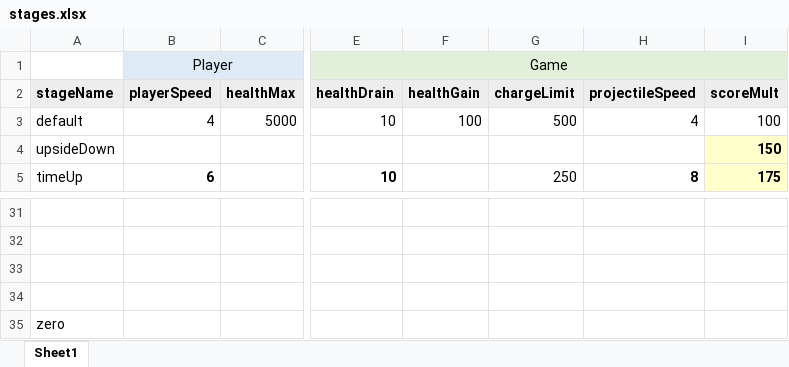
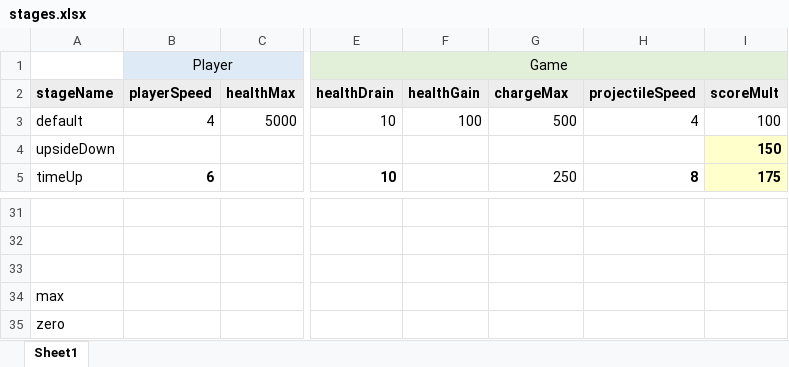
Before and after one commit to leagueofcake/Shift, an Excel workbook: stages.xlsx, sheet Sheet1, drawn as a sheet; only a part is shown, gaps mark what is left out; values as stored, in another font and other column widths than the file's, no borders; the diff names each change by its address in the sheet, - before the commit and + after, or states it on an @@ line.

Commit message:
Implemented basic stage shifting code, renamed chargeLimit to charge (current) and introduced chargeMax (max charge) variable instead

```diff
--- a/stages.xlsx (sheet Sheet1)
+++ b/stages.xlsx (sheet Sheet1)
-G2: chargeLimit
+G2: chargeMax
-A34: (empty)
+A34: max
```
Also changed, not shown: 4 other files.
